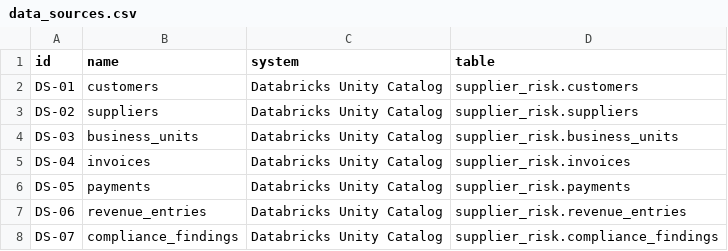
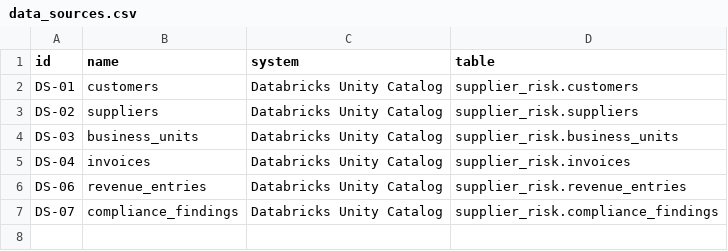
Before and after one commit to neo4j-partners/graph-on-databricks, a CSV file: supplier-risk-graph/data/data_sources.csv, drawn as a sheet.

```diff
--- a/supplier-risk-graph/data/data_sources.csv
+++ b/supplier-risk-graph/data/data_sources.csv
@@ -5,3 +5,2 @@ DS-03,business_units,Databricks Unity Catalog,supplier_risk.business_units
 DS-04,invoices,Databricks Unity Catalog,supplier_risk.invoices
-DS-05,payments,Databricks Unity Catalog,supplier_risk.payments
 DS-06,revenue_entries,Databricks Unity Catalog,supplier_risk.revenue_entries
```
Also changed, not shown: supplier-risk-graph/data/entities.csv, 14 other files.
